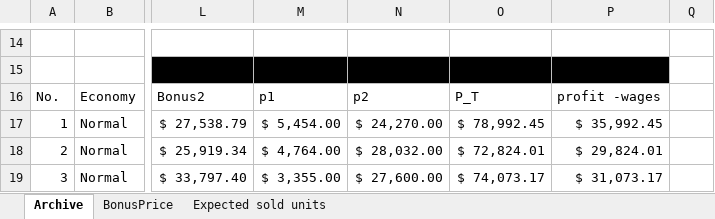
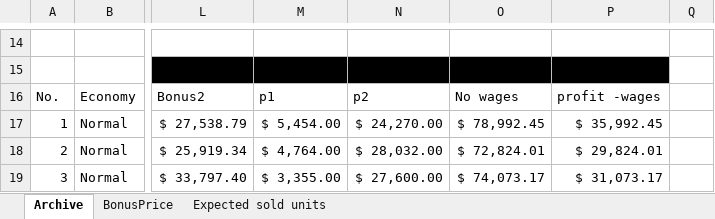
Before and after one commit to OscarFlores-IFi/SimCompanies, an Excel workbook: SalesOffice_archive.xlsx, sheet Archive, drawn as a sheet; only a part is shown, gaps mark what is left out; values as stored, in another font and other column widths than the file's, no borders; conditional formats and table styles not drawn; the diff names each change by its address in the sheet, - before the commit and + after, or states it on an @@ line.

```diff
--- a/SalesOffice_archive.xlsx (sheet Archive)
+++ b/SalesOffice_archive.xlsx (sheet Archive)
-O16: P_T
+O16: No wages
```
Also changed, not shown: OBL.xlsm.
